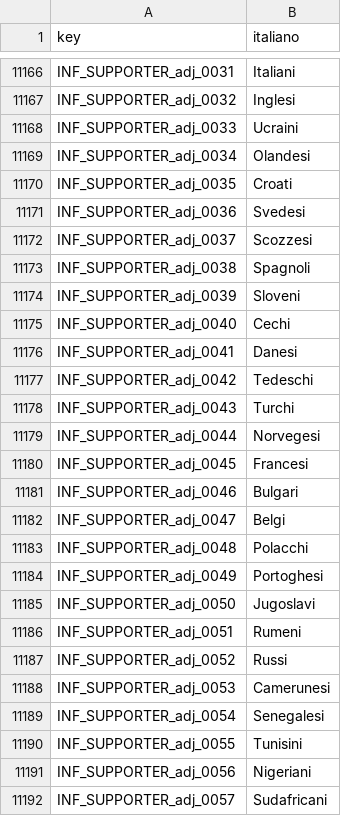
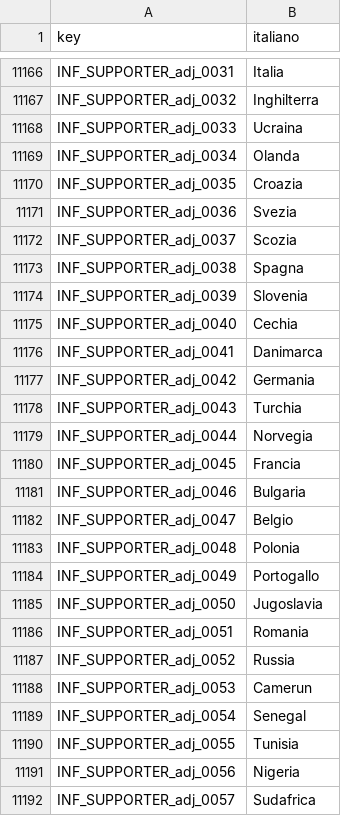
Before and after one commit to Forza-WCCF/Forza-WCCF, a TSV file: editions/2017-18/italian/screen_text.tsv, drawn as a sheet; only a part is shown, gaps mark what is left out; the diff covers the shown part only; the diff names each change by its address in the sheet, - before the commit and + after, or states it on an @@ line.

Commit message:
fix(i18n): make the Italian supporter nicknames read with any noun
The game prints a nickname as "<adjective> <noun>", adjective first, so
a value that inflects is wrong for most of the 277 nouns ("Del Kanto
Diavoli", "Rossi Leggende"). Every adjective is now invariable: place
and region names (Brasile, Kanto, Savana), the invariable colours and
the invariable compound colours (Rosso Fuoco, Grigio Perla, Nero
Notte), colours and nouns in apposition (Rosa, Mare, Luna, Zebra) and
the two loans the English source already uses (Latin, Classic). Ten
rows were already invariable and stay as they are; no noun changed: an
invariable adjective reads with all of them.

INF_058_TOPICS_message_0000 glued the two parts ("%s%s"); it now takes
the space, the two specifiers unchanged. The other nickname rows need
no change: INF_SUPPORTER_message_0001 already prints "%s %s" and
MAN_ACTIVITY_message_0012 takes the assembled name as one %s.

Refs: #194

```diff
--- a/editions/2017-18/italian/screen_text.tsv
+++ b/editions/2017-18/italian/screen_text.tsv
-B11166 (italiano): Italiani
+B11166 (italiano): Italia
-B11167 (italiano): Inglesi
+B11167 (italiano): Inghilterra
-B11168 (italiano): Ucraini
+B11168 (italiano): Ucraina
-B11169 (italiano): Olandesi
+B11169 (italiano): Olanda
-B11170 (italiano): Croati
+B11170 (italiano): Croazia
-B11171 (italiano): Svedesi
+B11171 (italiano): Svezia
-B11172 (italiano): Scozzesi
+B11172 (italiano): Scozia
-B11173 (italiano): Spagnoli
+B11173 (italiano): Spagna
-B11174 (italiano): Sloveni
+B11174 (italiano): Slovenia
-B11175 (italiano): Cechi
+B11175 (italiano): Cechia
-B11176 (italiano): Danesi
+B11176 (italiano): Danimarca
-B11177 (italiano): Tedeschi
+B11177 (italiano): Germania
-B11178 (italiano): Turchi
+B11178 (italiano): Turchia
-B11179 (italiano): Norvegesi
+B11179 (italiano): Norvegia
-B11180 (italiano): Francesi
+B11180 (italiano): Francia
-B11181 (italiano): Bulgari
+B11181 (italiano): Bulgaria
-B11182 (italiano): Belgi
+B11182 (italiano): Belgio
-B11183 (italiano): Polacchi
+B11183 (italiano): Polonia
-B11184 (italiano): Portoghesi
+B11184 (italiano): Portogallo
-B11185 (italiano): Jugoslavi
+B11185 (italiano): Jugoslavia
-B11186 (italiano): Rumeni
+B11186 (italiano): Romania
-B11187 (italiano): Russi
+B11187 (italiano): Russia
-B11188 (italiano): Camerunesi
+B11188 (italiano): Camerun
-B11189 (italiano): Senegalesi
+B11189 (italiano): Senegal
-B11190 (italiano): Tunisini
+B11190 (italiano): Tunisia
-B11191 (italiano): Nigeriani
+B11191 (italiano): Nigeria
-B11192 (italiano): Sudafricani
+B11192 (italiano): Sudafrica
```
Also changed, not shown: 126 edited cells elsewhere in this file.
